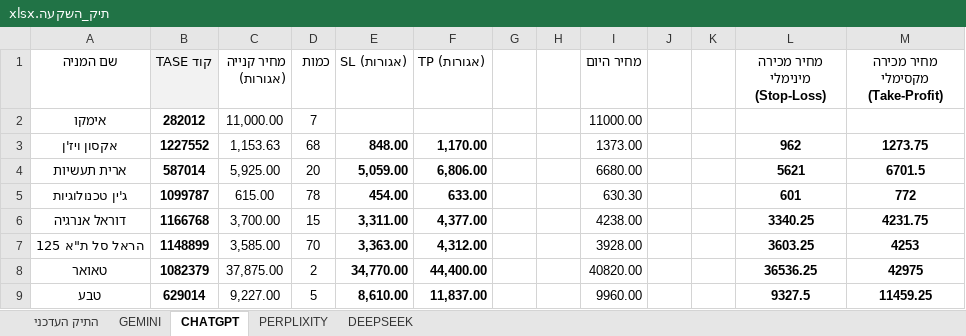
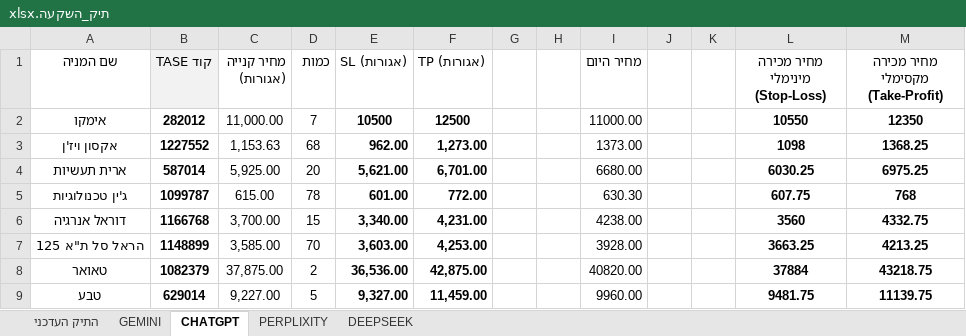
Before and after one commit to pilou73/BURSA, an Excel workbook: תיק_השקעה.xlsx, sheet CHATGPT, drawn as a sheet; only a part is shown; values as stored, in another font and other column widths than the file's, no borders; the diff covers the shown part only; the diff names each change by its address in the sheet, - before the commit and + after, or states it on an @@ line.

```diff
--- a/תיק_השקעה.xlsx (sheet CHATGPT)
+++ b/תיק_השקעה.xlsx (sheet CHATGPT)
-E2 (SL (אגורות)): (empty)
+E2 (SL (אגורות)): 10500
-F2 (TP (אגורות)): (empty)
+F2 (TP (אגורות)): 12500
-L2 (מחיר מכירה מינימלי (Stop-Loss)): (empty)
+L2 (מחיר מכירה מינימלי (Stop-Loss)): 10550
-M2 (מחיר מכירה מקסימלי (Take-Profit)): (empty)
+M2 (מחיר מכירה מקסימלי (Take-Profit)): 12350
-E3 (SL (אגורות)): 848.00
+E3 (SL (אגורות)): 962.00
-F3 (TP (אגורות)): 1,170.00
+F3 (TP (אגורות)): 1,273.00
-L3 (מחיר מכירה מינימלי (Stop-Loss)): 962
+L3 (מחיר מכירה מינימלי (Stop-Loss)): 1098
-M3 (מחיר מכירה מקסימלי (Take-Profit)): 1273.75
+M3 (מחיר מכירה מקסימלי (Take-Profit)): 1368.25
-E4 (SL (אגורות)): 5,059.00
+E4 (SL (אגורות)): 5,621.00
-F4 (TP (אגורות)): 6,806.00
+F4 (TP (אגורות)): 6,701.00
-L4 (מחיר מכירה מינימלי (Stop-Loss)): 5621
+L4 (מחיר מכירה מינימלי (Stop-Loss)): 6030.25
-M4 (מחיר מכירה מקסימלי (Take-Profit)): 6701.5
+M4 (מחיר מכירה מקסימלי (Take-Profit)): 6975.25
-E5 (SL (אגורות)): 454.00
+E5 (SL (אגורות)): 601.00
-F5 (TP (אגורות)): 633.00
+F5 (TP (אגורות)): 772.00
-L5 (מחיר מכירה מינימלי (Stop-Loss)): 601
+L5 (מחיר מכירה מינימלי (Stop-Loss)): 607.75
-M5 (מחיר מכירה מקסימלי (Take-Profit)): 772
+M5 (מחיר מכירה מקסימלי (Take-Profit)): 768
-E6 (SL (אגורות)): 3,311.00
+E6 (SL (אגורות)): 3,340.00
-F6 (TP (אגורות)): 4,377.00
+F6 (TP (אגורות)): 4,231.00
-L6 (מחיר מכירה מינימלי (Stop-Loss)): 3340.25
+L6 (מחיר מכירה מינימלי (Stop-Loss)): 3560
-M6 (מחיר מכירה מקסימלי (Take-Profit)): 4231.75
+M6 (מחיר מכירה מקסימלי (Take-Profit)): 4332.75
-E7 (SL (אגורות)): 3,363.00
+E7 (SL (אגורות)): 3,603.00
-F7 (TP (אגורות)): 4,312.00
+F7 (TP (אגורות)): 4,253.00
-L7 (מחיר מכירה מינימלי (Stop-Loss)): 3603.25
+L7 (מחיר מכירה מינימלי (Stop-Loss)): 3663.25
-M7 (מחיר מכירה מקסימלי (Take-Profit)): 4253
+M7 (מחיר מכירה מקסימלי (Take-Profit)): 4213.25
-E8 (SL (אגורות)): 34,770.00
+E8 (SL (אגורות)): 36,536.00
-F8 (TP (אגורות)): 44,400.00
+F8 (TP (אגורות)): 42,875.00
-L8 (מחיר מכירה מינימלי (Stop-Loss)): 36536.25
+L8 (מחיר מכירה מינימלי (Stop-Loss)): 37884
-M8 (מחיר מכירה מקסימלי (Take-Profit)): 42975
+M8 (מחיר מכירה מקסימלי (Take-Profit)): 43218.75
-E9 (SL (אגורות)): 8,610.00
+E9 (SL (אגורות)): 9,327.00
-F9 (TP (אגורות)): 11,837.00
+F9 (TP (אגורות)): 11,459.00
-L9 (מחיר מכירה מינימלי (Stop-Loss)): 9327.5
+L9 (מחיר מכירה מינימלי (Stop-Loss)): 9481.75
-M9 (מחיר מכירה מקסימלי (Take-Profit)): 11459.25
+M9 (מחיר מכירה מקסימלי (Take-Profit)): 11139.75
```
Also changed, not shown: 38 edited cells elsewhere in this sheet, sheet PERPLIXITY, sheet DEEPSEEK, sheet GEMINI, sheet התיק העדכני.
